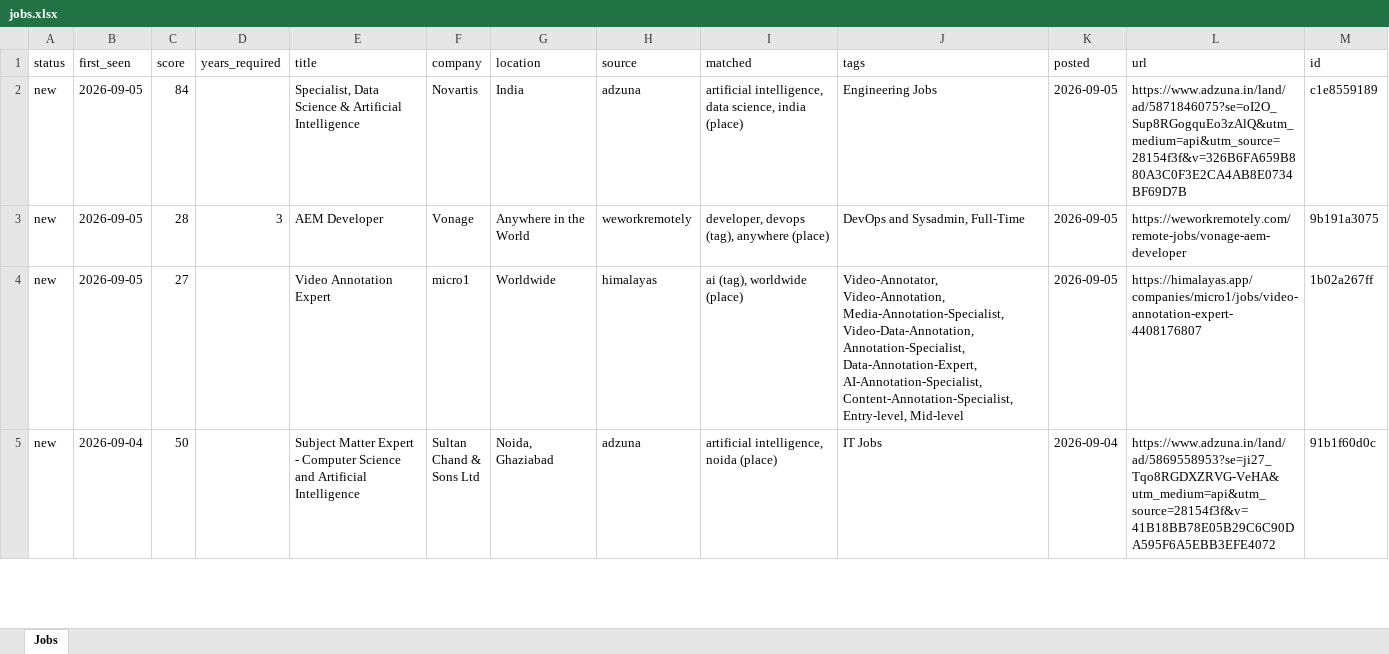
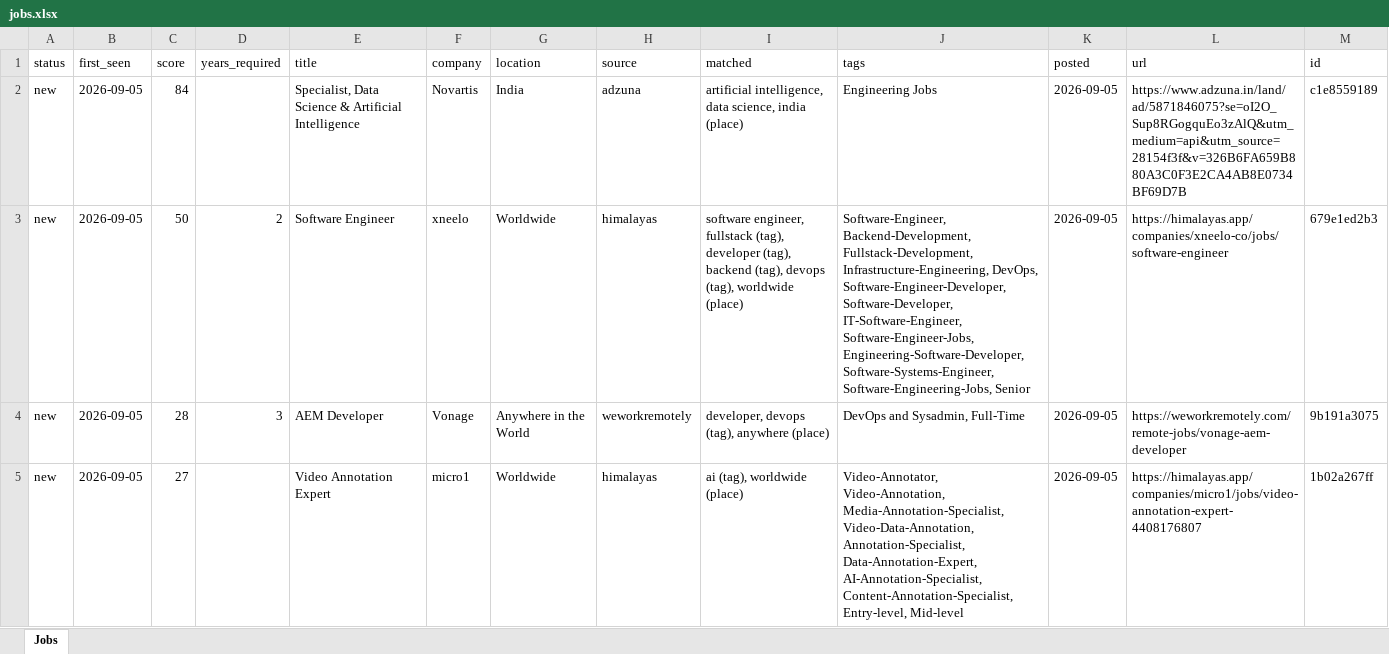
Before and after one commit to KrishnaVamshi31/jobradar, an Excel workbook: data/jobs.xlsx, sheet Jobs, drawn as a sheet; only a part is shown; the shorter side is filled out with more unchanged rows; values as stored, in another font and other column widths than the file's, no borders; the diff names each change by its address in the sheet, - before the commit and + after, or states it on an @@ line.

```diff
--- a/data/jobs.xlsx (sheet Jobs)
+++ b/data/jobs.xlsx (sheet Jobs)
+row 3: new | 2026-09-05 | 50 | 2 | Software Engineer | xneelo | Worldwide | himalayas | software engineer, fullstack (tag), developer (tag), backend (tag), devops (tag), worldwide (place) | Software-Engineer, Backend-Development, Fullstack-Development, Infrastructure-Engineering, DevOps, Software-Engineer-Developer, Software-Developer, IT-Software-Engineer, Software-Engineer-Jobs, Engineering-Software-Developer, Software-Systems-Engineer, Software-Engineering-Jobs, Senior | 2026-09-05 | https://himalayas.app/companies/xneelo-co/jobs/software-engineer | 679e1ed2b3
```
Also changed, not shown: 1 other file.
